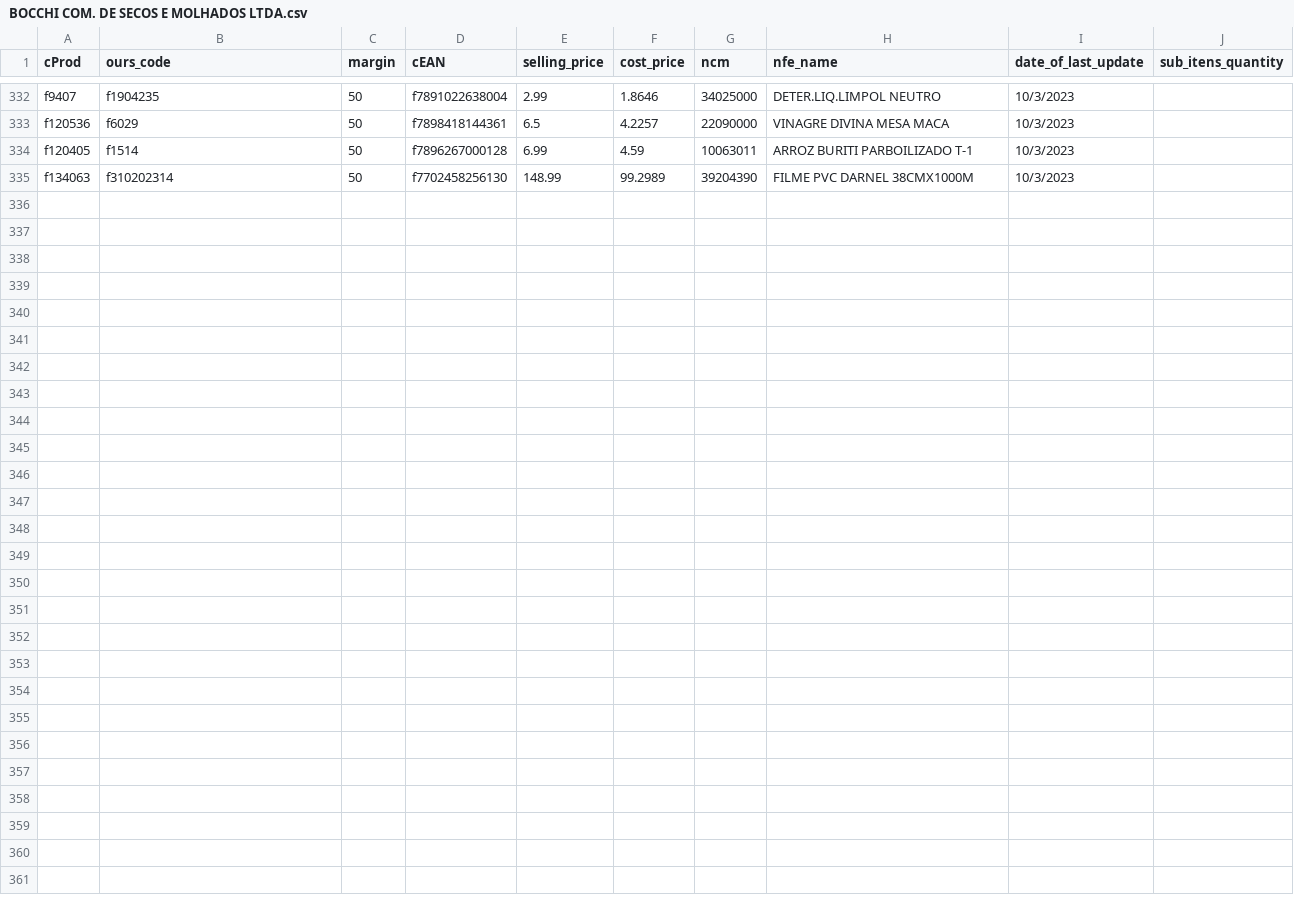
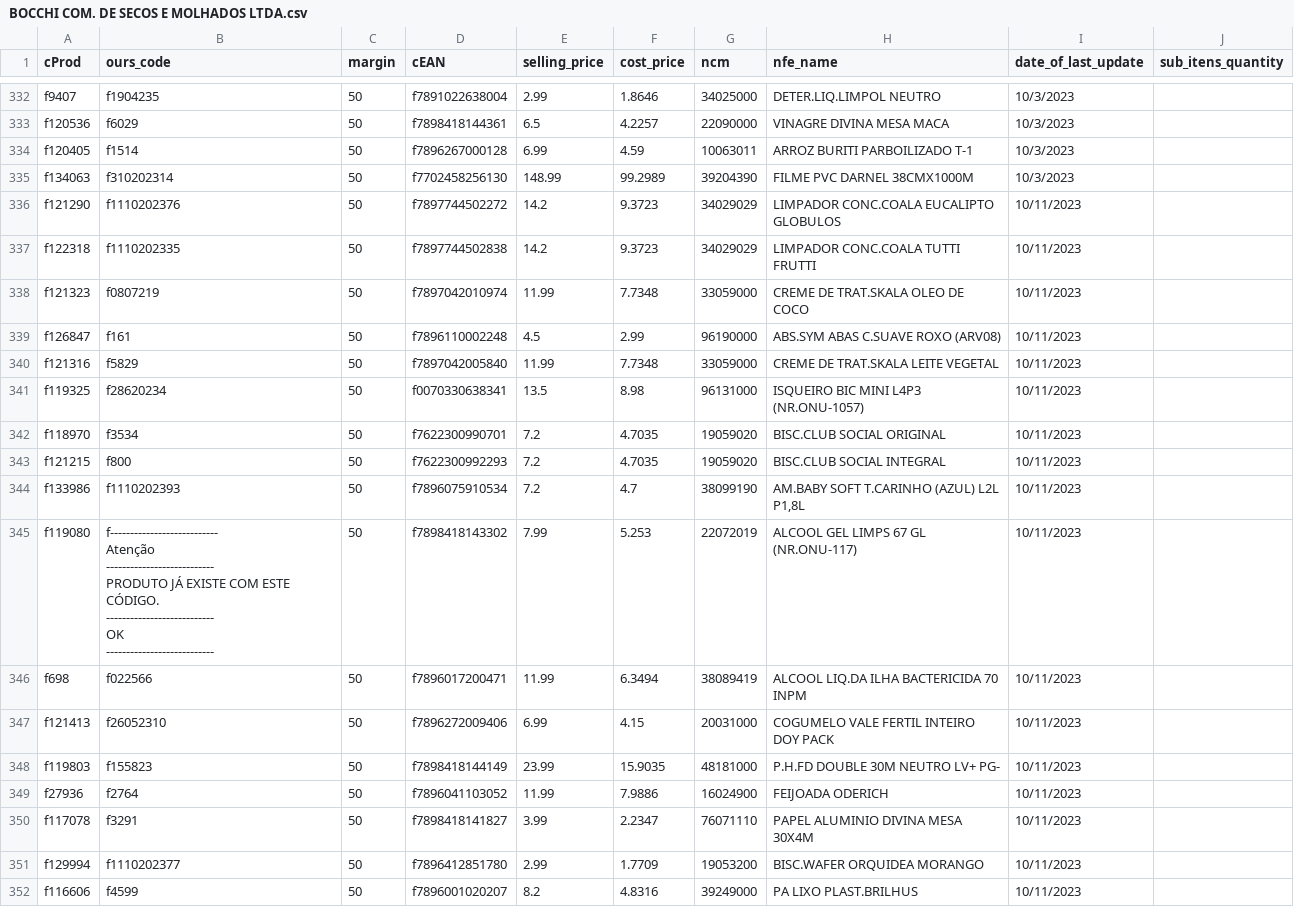
Before and after one commit to I3run01/bot-update-price-python, a CSV file: database/BOCCHI COM. DE SECOS E MOLHADOS LTDA.csv, drawn as a sheet; only a part is shown, gaps mark what is left out.

Commit message:
new prods

```diff
--- a/database/BOCCHI COM. DE SECOS E MOLHADOS LTDA.csv
+++ b/database/BOCCHI COM. DE SECOS E MOLHADOS LTDA.csv
@@ -335 +335,24 @@ f120405,f1514,50,f7896267000128,6.99,4.59,10063011,ARROZ BURITI PARBOILIZADO T-1
 f134063,f310202314,50,f7702458256130,148.99,99.2989,39204390,FILME PVC DARNEL 38CMX1000M,10/3/2023,
+f121290,f1110202376,50,f7897744502272,14.2,9.3723,34029029,LIMPADOR CONC.COALA EUCALIPTO GLOBULOS,10/11/2023,
+f122318,f1110202335,50,f7897744502838,14.2,9.3723,34029029,LIMPADOR CONC.COALA TUTTI FRUTTI,10/11/2023,
+f121323,f0807219,50,f7897042010974,11.99,7.7348,33059000,CREME DE TRAT.SKALA OLEO DE COCO,10/11/2023,
+f126847,f161,50,f7896110002248,4.5,2.99,96190000,ABS.SYM ABAS C.SUAVE ROXO (ARV08),10/11/2023,
+f121316,f5829,50,f7897042005840,11.99,7.7348,33059000,CREME DE TRAT.SKALA LEITE VEGETAL,10/11/2023,
+f119325,f28620234,50,f0070330638341,13.5,8.98,96131000,ISQUEIRO BIC MINI L4P3 (NR.ONU-1057),10/11/2023,
+f118970,f3534,50,f7622300990701,7.2,4.7035,19059020,BISC.CLUB SOCIAL ORIGINAL,10/11/2023,
+f121215,f800,50,f7622300992293,7.2,4.7035,19059020,BISC.CLUB SOCIAL INTEGRAL,10/11/2023,
+f133986,f1110202393,50,f7896075910534,7.2,4.7,38099190,"AM.BABY SOFT T.CARINHO (AZUL) L2L P1,8L",10/11/2023,
+f119080,"f---------------------------
+Atenção
+---------------------------
+PRODUTO JÁ EXISTE COM ESTE CÓDIGO.
+---------------------------
+OK
+---------------------------",50,f7898418143302,7.99,5.253,22072019,ALCOOL GEL LIMPS 67 GL (NR.ONU-117),10/11/2023,
+f698,f022566,50,f7896017200471,11.99,6.3494,38089419,ALCOOL LIQ.DA ILHA BACTERICIDA 70 INPM,10/11/2023,
+f121413,f26052310,50,f7896272009406,6.99,4.15,20031000,COGUMELO VALE FERTIL INTEIRO DOY PACK,10/11/2023,
+f119803,f155823,50,f7898418144149,23.99,15.9035,48181000,P.H.FD DOUBLE 30M NEUTRO LV+ PG-,10/11/2023,
+f27936,f2764,50,f7896041103052,11.99,7.9886,16024900,FEIJOADA ODERICH,10/11/2023,
+f117078,f3291,50,f7898418141827,3.99,2.2347,76071110,PAPEL ALUMINIO DIVINA MESA 30X4M,10/11/2023,
+f129994,f1110202377,50,f7896412851780,2.99,1.7709,19053200,BISC.WAFER ORQUIDEA MORANGO,10/11/2023,
+f116606,f4599,50,f7896001020207,8.2,4.8316,39249000,PA LIXO PLAST.BRILHUS,10/11/2023,
```
Also changed, not shown: 2 other files.
